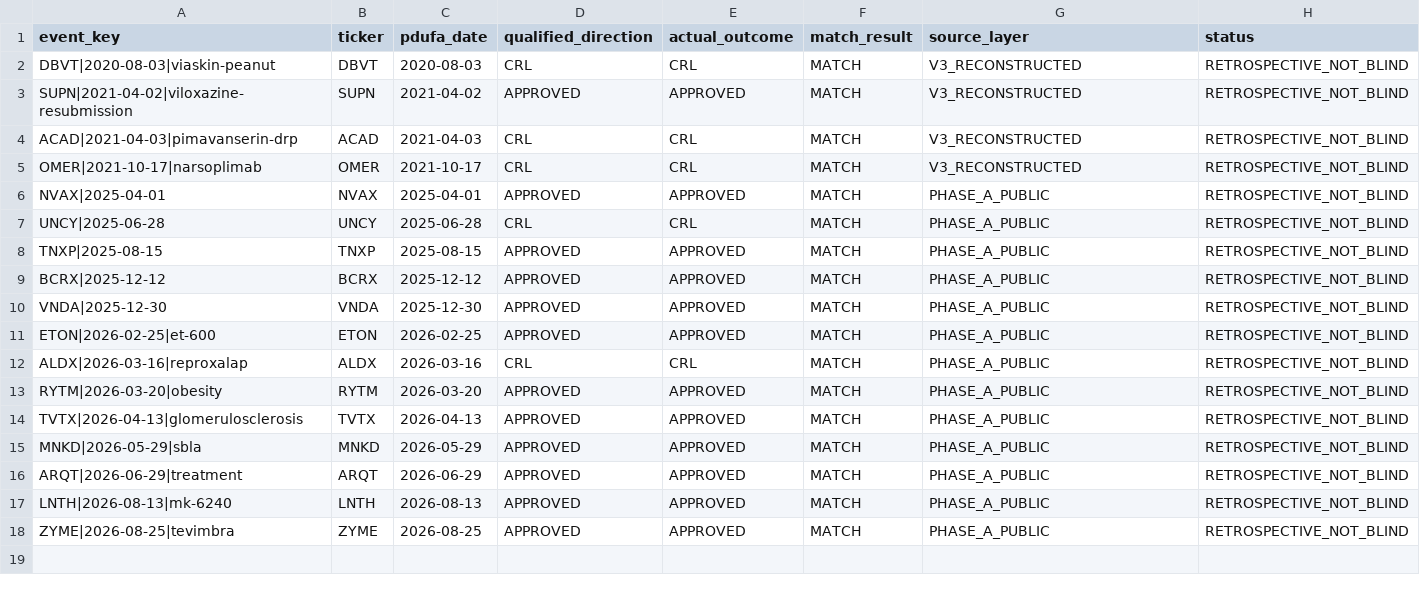
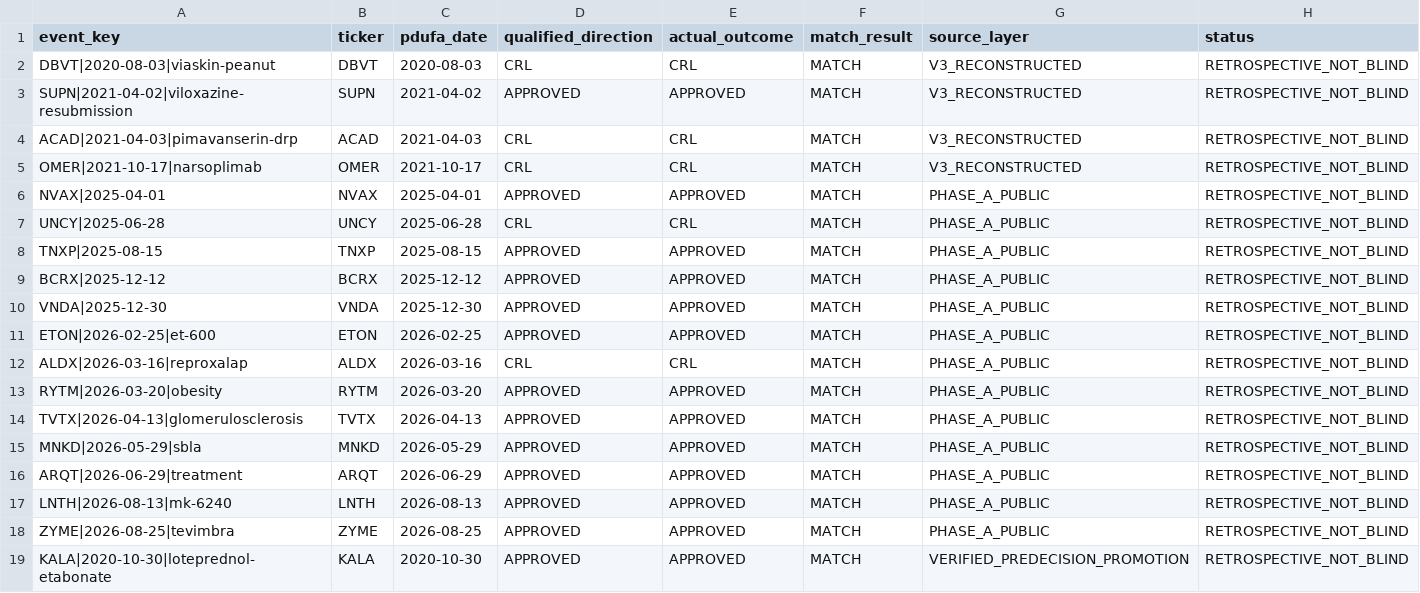
Before and after one commit to pdufa/pdufa-command-center, a CSV file: data/fda_100_on_100_historical.csv, drawn as a sheet.

Commit message:
Promote KALA under general predecision remediation rule

```diff
--- a/data/fda_100_on_100_historical.csv
+++ b/data/fda_100_on_100_historical.csv
@@ -18 +18,2 @@ LNTH|2026-08-13|mk-6240,LNTH,2026-08-13,APPROVED,APPROVED,MATCH,PHASE_A_PUBLIC,R
 ZYME|2026-08-25|tevimbra,ZYME,2026-08-25,APPROVED,APPROVED,MATCH,PHASE_A_PUBLIC,RETROSPECTIVE_NOT_BLIND
+KALA|2020-10-30|loteprednol-etabonate,KALA,2020-10-30,APPROVED,APPROVED,MATCH,VERIFIED_PREDECISION_PROMOTION,RETROSPECTIVE_NOT_BLIND
```
